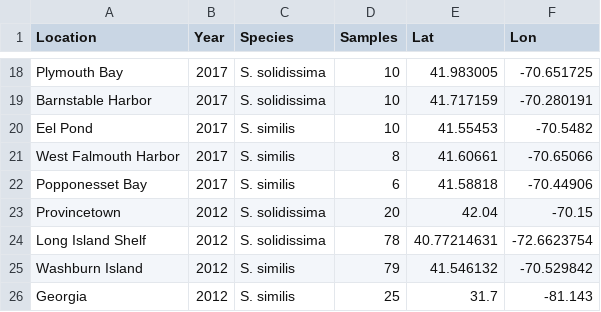
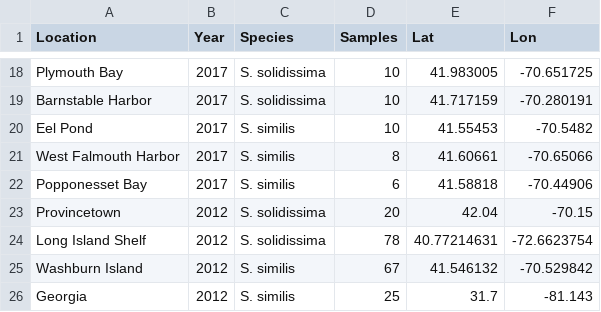
Before and after one commit to hannahhartung/Spisula, a CSV file: Work/map_spisula_input.csv, drawn as a sheet; only a part is shown, gaps mark what is left out.

```diff
--- a/Work/map_spisula_input.csv
+++ b/Work/map_spisula_input.csv
@@ -24,3 +24,3 @@ Provincetown,2012,S. solidissima,20,42.04,-70.15
 Long Island Shelf,2012,S. solidissima,78,40.77214631,-72.6623754
-Washburn Island,2012,S. similis,79,41.546132,-70.529842
+Washburn Island,2012,S. similis,67,41.546132,-70.529842
 Georgia,2012,S. similis,25,31.7,-81.143
```
Also changed, not shown: 10 other files.
